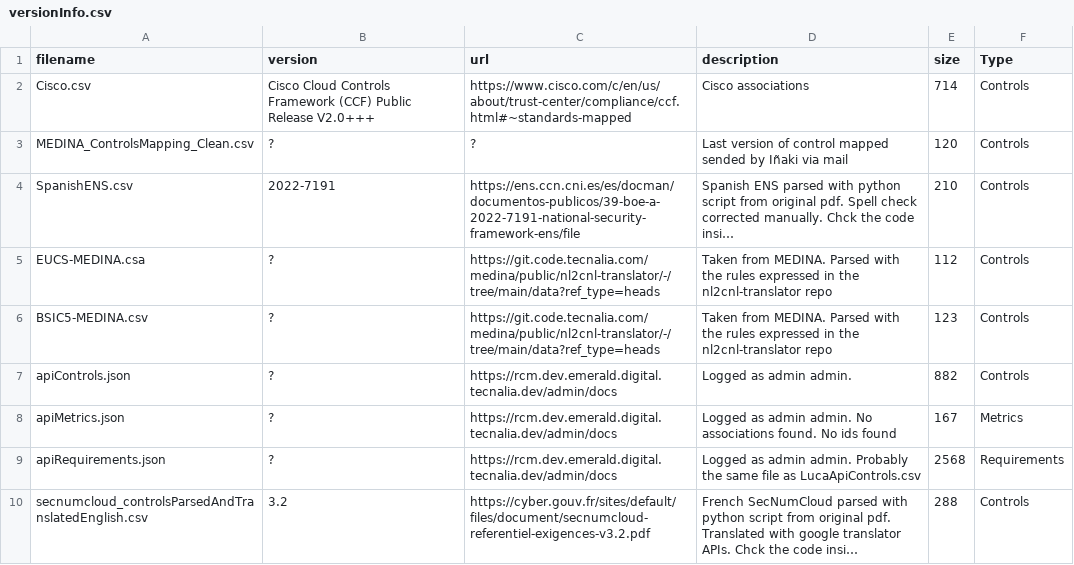
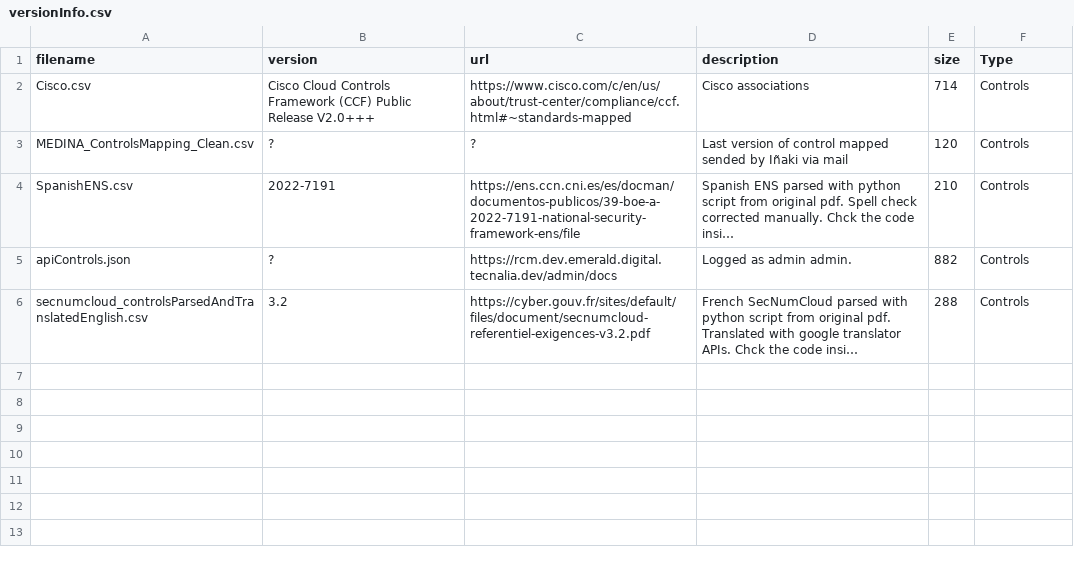
Before and after one commit to bianchi-john/ControlsMetrics, a CSV file: versionInfo.csv, drawn as a sheet; long unchanged cells end in …; the diff names each change by its address in the sheet, - before the commit and + after, or states it on an @@ line.

```diff
--- a/versionInfo.csv
+++ b/versionInfo.csv
-row 5: EUCS-MEDINA.csa | ? | https://git.code.tecnalia.com/medina/public/nl2cnl-translator/-/tree/main/data?ref_type=heads | Taken from MEDINA. Parsed with the rules expressed in the nl2cnl-translator repo | 112 | Controls
-row 6: BSIC5-MEDINA.csv | ? | https://git.code.tecnalia.com/medina/public/nl2cnl-translator/-/tree/main/data?ref_type=heads | Taken from MEDINA. Parsed with the rules expressed in the nl2cnl-translator repo | 123 | Controls
-row 8: apiMetrics.json | ? | https://rcm.dev.emerald.digital.tecnalia.dev/admin/docs | Logged as admin admin. No associations found. No ids found | 167 | Metrics
-row 9: apiRequirements.json | ? | https://rcm.dev.emerald.digital.tecnalia.dev/admin/docs | Logged as admin admin. Probably the same file as LucaApiControls.csv | 2568 | Requirements
```
Also changed, not shown: 4 other files.
